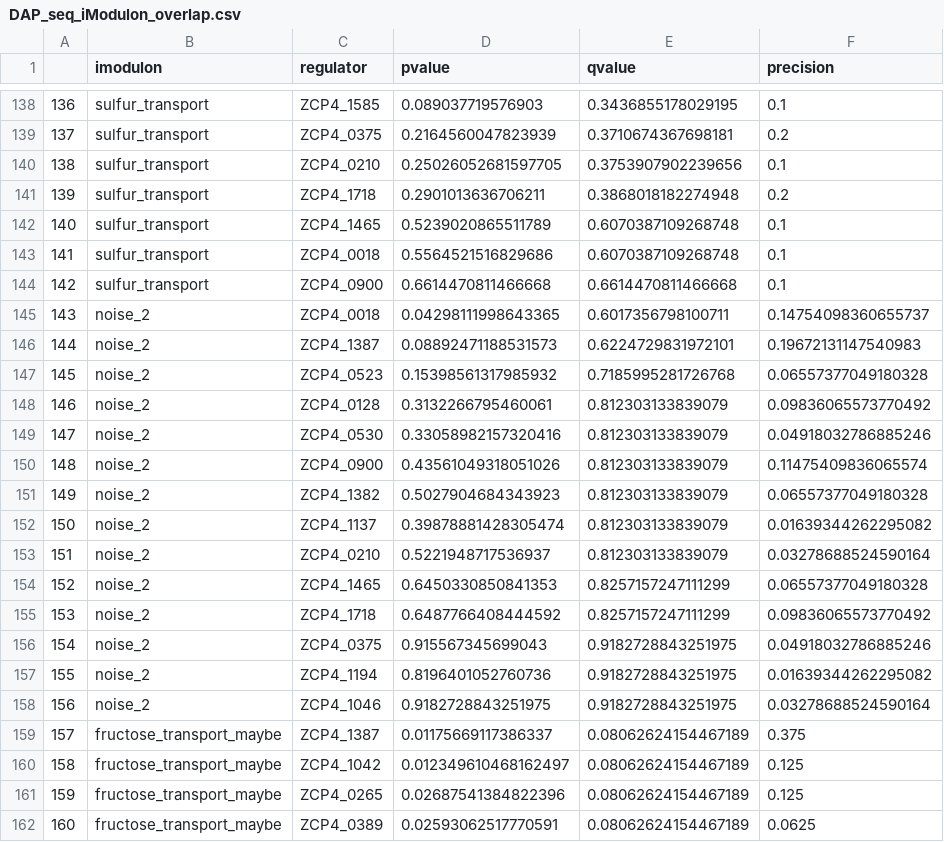
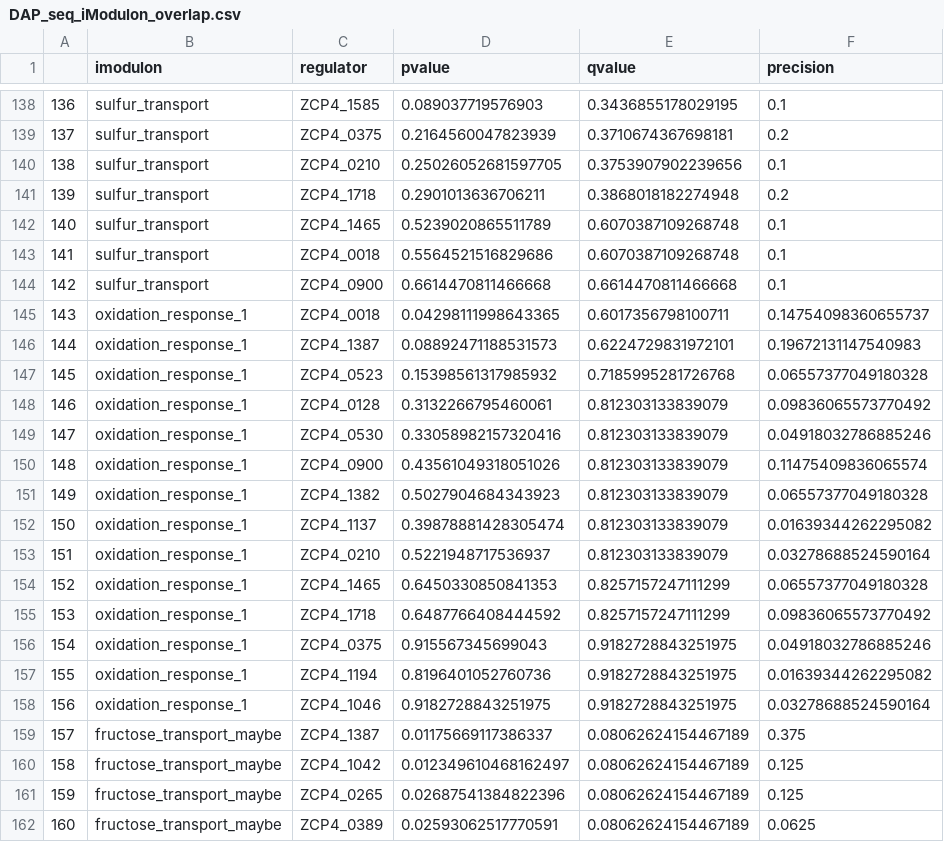
Before and after one commit to cristalzucsd/iModulonMiner, a CSV file: data/processed_data/DAP_seq_iModulon_overlap.csv, drawn as a sheet; only a part is shown, gaps mark what is left out; the diff covers the shown part only; the diff names each change by its address in the sheet, - before the commit and + after, or states it on an @@ line.

```diff
--- a/data/processed_data/DAP_seq_iModulon_overlap.csv
+++ b/data/processed_data/DAP_seq_iModulon_overlap.csv
-B145:B158 (imodulon): noise_2
+B145:B158 (imodulon): oxidation_response_1
```
Also changed, not shown: 11 edited cells elsewhere in this file, data/processed_data/gene_info.csv, data/processed_data/imodulon_table.csv, 25 other files.
